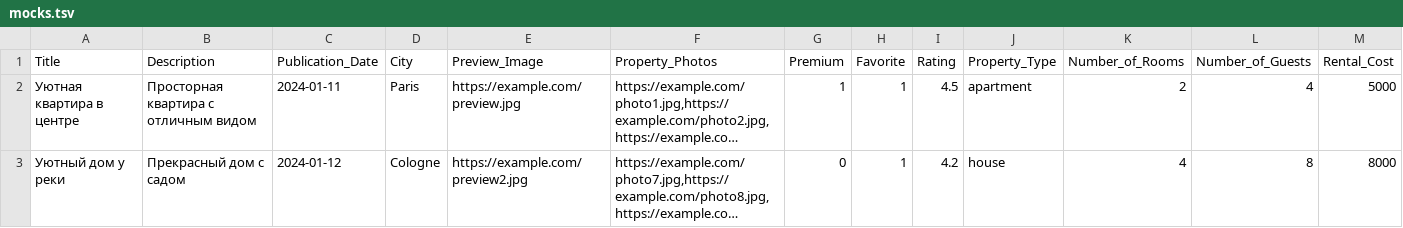
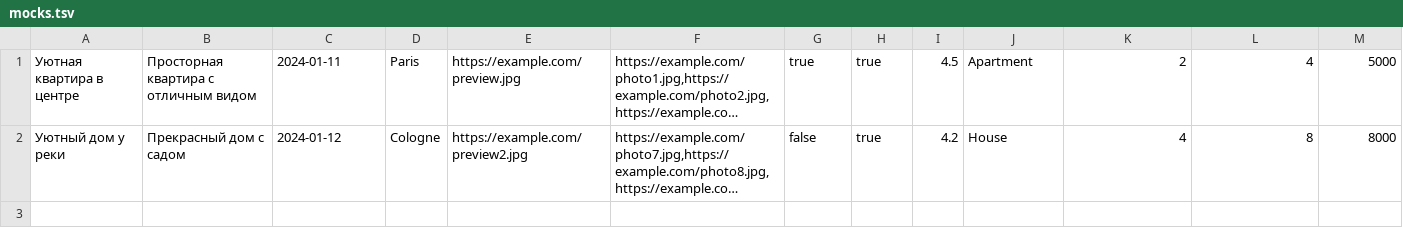
Before and after one commit to htmlacademy-nodejs-api/838151-six-cities-6, a TSV file: mocks/mocks.tsv, drawn as a sheet; only a part is shown; long unchanged cells end in …; removed rows and columns are numbered as before the commit, all else as after; rows hold the shown columns only; the diff names each change by its address in the sheet, - before the commit and + after, or states it on an @@ line.

Commit message:
feat: add mocks

```diff
--- a/mocks/mocks.tsv
+++ b/mocks/mocks.tsv
-row 1: Title | Description | Publication_Date | City | Preview_Image | Property_Photos | Premium | Favorite | Rating | Property_Type | Number_of_Rooms | Number_of_Guests | Rental_Cost
-G1: 1
+G1: true
-H1:H2: 1
+H1:H2: true
-J1: apartment
+J1: Apartment
-G2: 0
+G2: false
-J2: house
+J2: House
```
